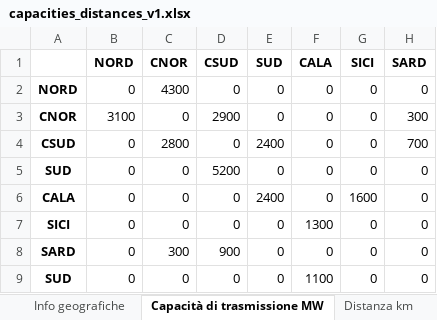
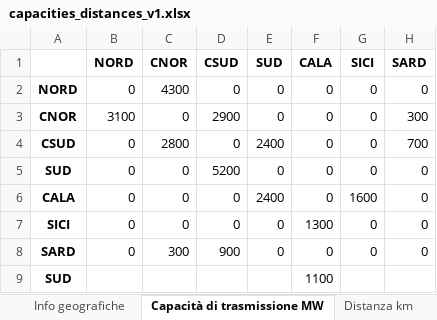
Before and after one commit to lucabert01/DrinDrin---Mix-energetico, an Excel workbook: dati_casoStudioItalia/network_data/capacities_distances_v1.xlsx, sheet Capacità di trasmissione MW, drawn as a sheet; values as stored, in another font and other column widths than the file's, no borders; removed rows and columns are numbered as before the commit, all else as after; the diff names each change by its address in the sheet, - before the commit and + after, or states it on an @@ line.

```diff
--- a/dati_casoStudioItalia/network_data/capacities_distances_v1.xlsx (sheet Capacità di trasmissione MW)
+++ b/dati_casoStudioItalia/network_data/capacities_distances_v1.xlsx (sheet Capacità di trasmissione MW)
-row 9: SUD | 0 | 0 | 0 | 0 | 1100 | 0 | 0
+row 9: SUD |  |  |  |  | 1100
```
Also changed, not shown: other sheet tabs, 6 other files.
